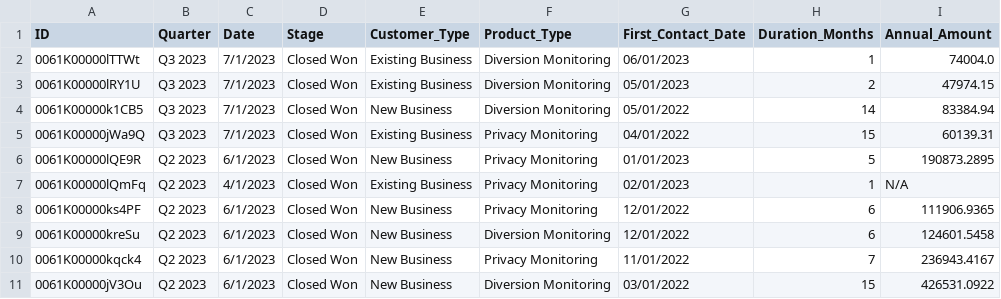
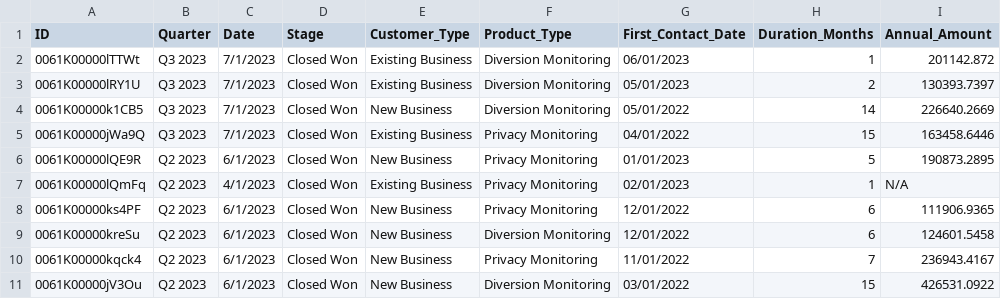
Before and after one commit to xerotresdin/NexusAI, a CSV file: Protenus/closed_won_cases.csv, drawn as a sheet; only a part is shown.

```diff
--- a/Protenus/closed_won_cases.csv
+++ b/Protenus/closed_won_cases.csv
@@ -1,6 +1,6 @@
 ID,Quarter,Date,Stage,Customer_Type,Product_Type,First_Contact_Date,Duration_Months,Annual_Amount
-0061K00000lTTWt,Q3 2023,7/1/2023,Closed Won,Existing Business,Diversion Monitoring,06/01/2023,1,74004.0
-0061K00000lRY1U,Q3 2023,7/1/2023,Closed Won,Existing Business,Diversion Monitoring,05/01/2023,2,47974.15
-0061K00000k1CB5,Q3 2023,7/1/2023,Closed Won,New Business,Diversion Monitoring,05/01/2022,14,83384.94
-0061K00000jWa9Q,Q3 2023,7/1/2023,Closed Won,Existing Business,Privacy Monitoring,04/01/2022,15,60139.31
+0061K00000lTTWt,Q3 2023,7/1/2023,Closed Won,Existing Business,Diversion Monitoring,06/01/2023,1,201142.872
+0061K00000lRY1U,Q3 2023,7/1/2023,Closed Won,Existing Business,Diversion Monitoring,05/01/2023,2,130393.7397
+0061K00000k1CB5,Q3 2023,7/1/2023,Closed Won,New Business,Diversion Monitoring,05/01/2022,14,226640.2669
+0061K00000jWa9Q,Q3 2023,7/1/2023,Closed Won,Existing Business,Privacy Monitoring,04/01/2022,15,163458.6446
 0061K00000lQE9R,Q2 2023,6/1/2023,Closed Won,New Business,Privacy Monitoring,01/01/2023,5,190873.2895
```
Also changed, not shown: 1 other file.
